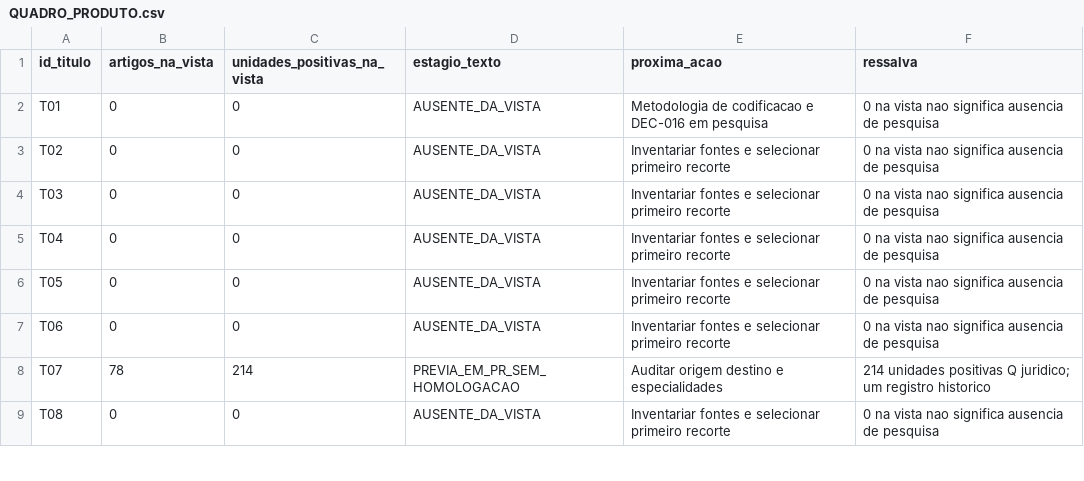
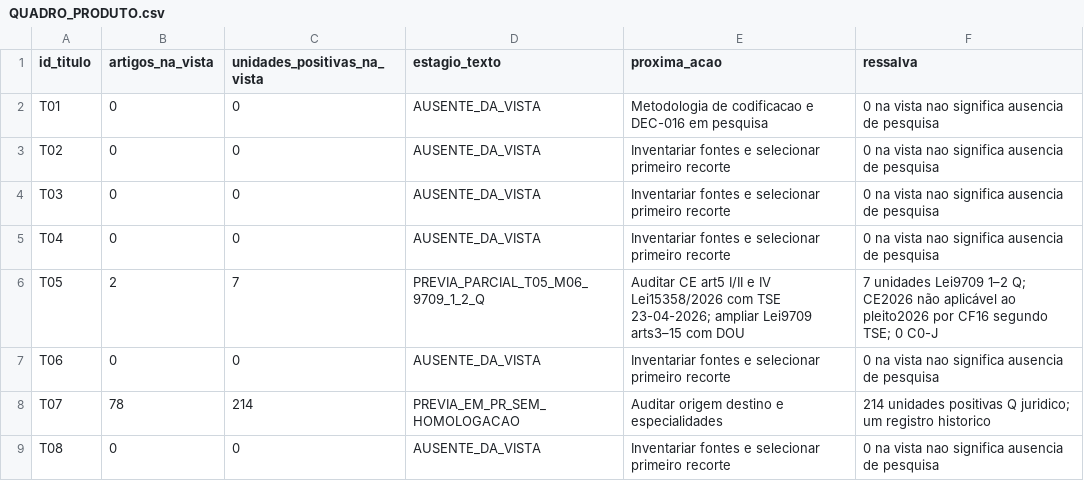
Before and after one commit to raphaelpetta/codigo-legislacao-federal, a CSV file: central/QUADRO_PRODUTO.csv, drawn as a sheet; only a part is shown.

Commit message:
CLF: refletir abertura T05 e restricoes eleitorais 2026 no mapa de 48 titulos

```diff
--- a/central/QUADRO_PRODUTO.csv
+++ b/central/QUADRO_PRODUTO.csv
@@ -5,3 +5,3 @@ id_titulo,artigos_na_vista,unidades_positivas_na_vista,estagio_texto,proxima_aca
 "T04","0","0","AUSENTE_DA_VISTA","Inventariar fontes e selecionar primeiro recorte","0 na vista nao significa ausencia de pesquisa"
-"T05","0","0","AUSENTE_DA_VISTA","Inventariar fontes e selecionar primeiro recorte","0 na vista nao significa ausencia de pesquisa"
+"T05","2","7","PREVIA_PARCIAL_T05_M06_9709_1_2_Q","Auditar CE art5 I/II e IV Lei15358/2026 com TSE 23-04-2026; ampliar Lei9709 arts3–15 com DOU","7 unidades Lei9709 1–2 Q; CE2026 não aplicável ao pleito2026 por CF16 segundo TSE; 0 C0-J"
 "T06","0","0","AUSENTE_DA_VISTA","Inventariar fontes e selecionar primeiro recorte","0 na vista nao significa ausencia de pesquisa"
```
